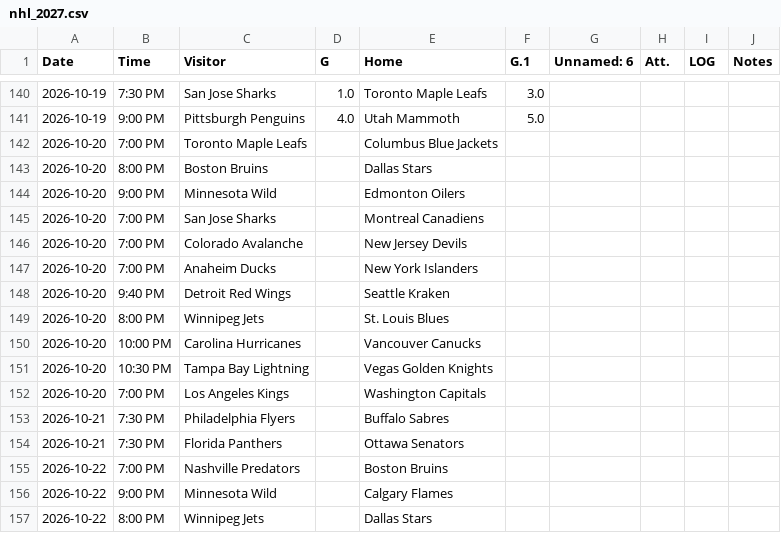
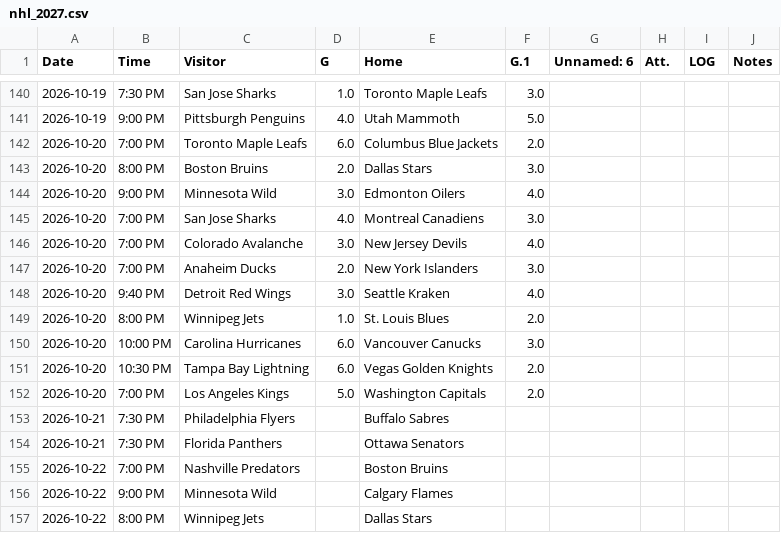
Before and after one commit to elevation-edge-sports-data/multisport-playoff-lab, a CSV file: data/nhl/nhl_2027.csv, drawn as a sheet; only a part is shown, gaps mark what is left out.

```diff
--- a/data/nhl/nhl_2027.csv
+++ b/data/nhl/nhl_2027.csv
@@ -141,13 +141,13 @@ Date,Time,Visitor,G,Home,G.1,Unnamed: 6,Att.,LOG,Notes
 2026-10-19,9:00 PM,Pittsburgh Penguins,4.0,Utah Mammoth,5.0,,,,
-2026-10-20,7:00 PM,Toronto Maple Leafs,,Columbus Blue Jackets,,,,,
-2026-10-20,8:00 PM,Boston Bruins,,Dallas Stars,,,,,
-2026-10-20,9:00 PM,Minnesota Wild,,Edmonton Oilers,,,,,
-2026-10-20,7:00 PM,San Jose Sharks,,Montreal Canadiens,,,,,
-2026-10-20,7:00 PM,Colorado Avalanche,,New Jersey Devils,,,,,
-2026-10-20,7:00 PM,Anaheim Ducks,,New York Islanders,,,,,
-2026-10-20,9:40 PM,Detroit Red Wings,,Seattle Kraken,,,,,
-2026-10-20,8:00 PM,Winnipeg Jets,,St. Louis Blues,,,,,
-2026-10-20,10:00 PM,Carolina Hurricanes,,Vancouver Canucks,,,,,
-2026-10-20,10:30 PM,Tampa Bay Lightning,,Vegas Golden Knights,,,,,
-2026-10-20,7:00 PM,Los Angeles Kings,,Washington Capitals,,,,,
+2026-10-20,7:00 PM,Toronto Maple Leafs,6.0,Columbus Blue Jackets,2.0,,,,
+2026-10-20,8:00 PM,Boston Bruins,2.0,Dallas Stars,3.0,,,,
+2026-10-20,9:00 PM,Minnesota Wild,3.0,Edmonton Oilers,4.0,,,,
+2026-10-20,7:00 PM,San Jose Sharks,4.0,Montreal Canadiens,3.0,,,,
+2026-10-20,7:00 PM,Colorado Avalanche,3.0,New Jersey Devils,4.0,,,,
+2026-10-20,7:00 PM,Anaheim Ducks,2.0,New York Islanders,3.0,,,,
+2026-10-20,9:40 PM,Detroit Red Wings,3.0,Seattle Kraken,4.0,,,,
+2026-10-20,8:00 PM,Winnipeg Jets,1.0,St. Louis Blues,2.0,,,,
+2026-10-20,10:00 PM,Carolina Hurricanes,6.0,Vancouver Canucks,3.0,,,,
+2026-10-20,10:30 PM,Tampa Bay Lightning,6.0,Vegas Golden Knights,2.0,,,,
+2026-10-20,7:00 PM,Los Angeles Kings,5.0,Washington Capitals,2.0,,,,
 2026-10-21,7:30 PM,Philadelphia Flyers,,Buffalo Sabres,,,,,
```
Also changed, not shown: 2 other files.
